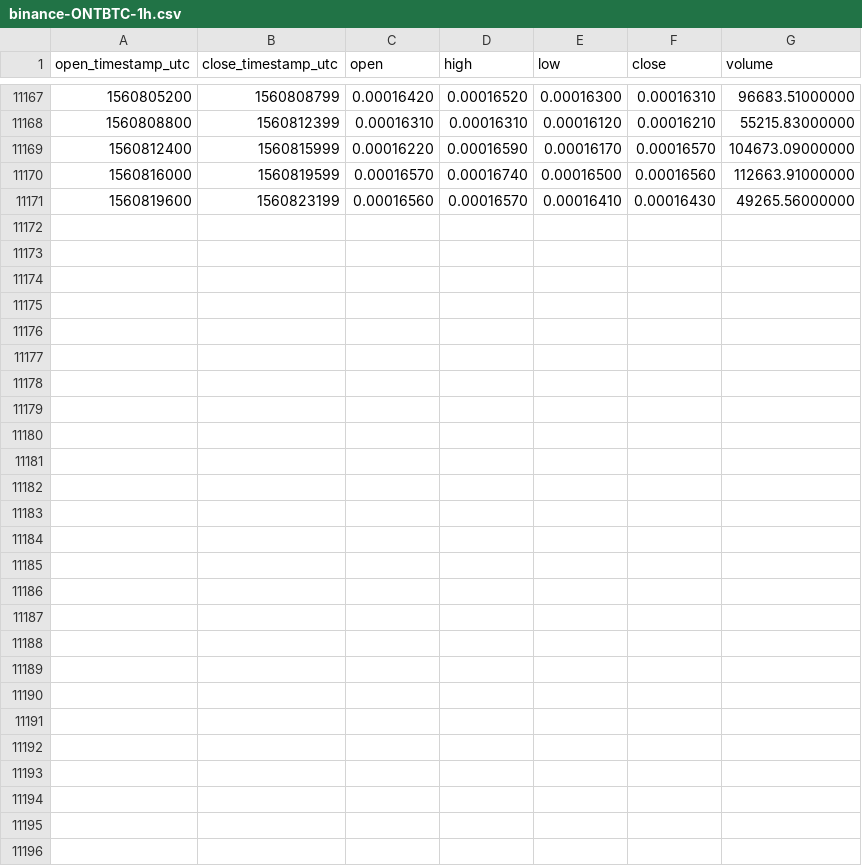
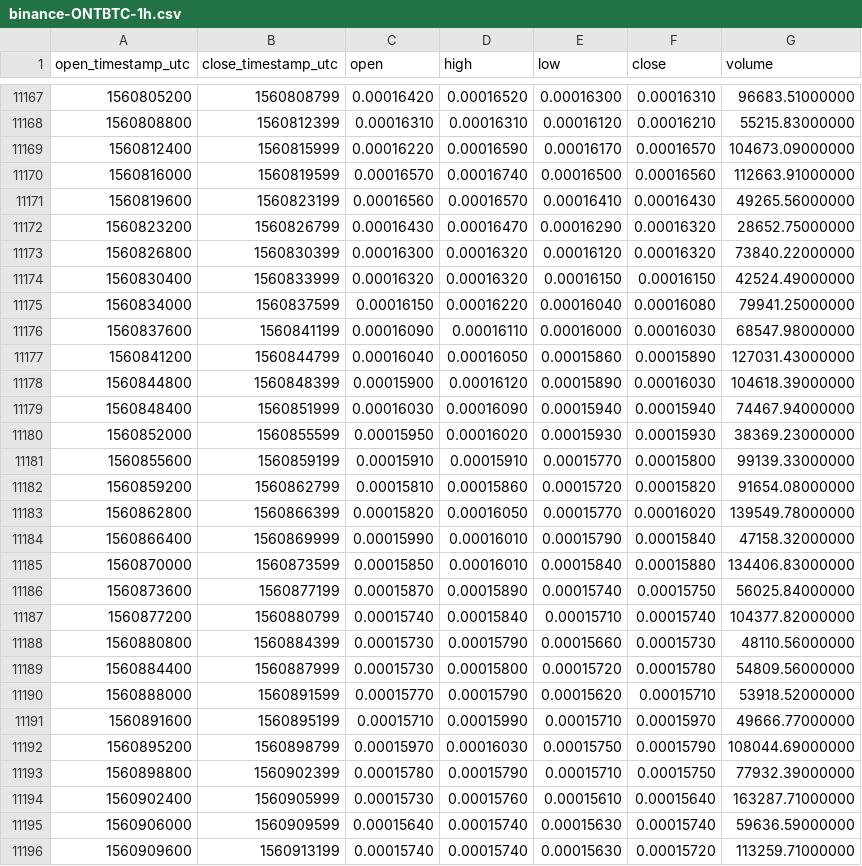
Before and after one commit to cryptobigbro/binance-ONTBTC, a CSV file: binance-ONTBTC-1h.csv, drawn as a sheet; only a part is shown, gaps mark what is left out.

Commit message:
Update OHLCV data.

```diff
--- a/binance-ONTBTC-1h.csv
+++ b/binance-ONTBTC-1h.csv
@@ -11171 +11171,26 @@ open_timestamp_utc,close_timestamp_utc,open,high,low,close,volume
 1560819600,1560823199,0.00016560,0.00016570,0.00016410,0.00016430,49265.56000000
+1560823200,1560826799,0.00016430,0.00016470,0.00016290,0.00016320,28652.75000000
+1560826800,1560830399,0.00016300,0.00016320,0.00016120,0.00016320,73840.22000000
+1560830400,1560833999,0.00016320,0.00016320,0.00016150,0.00016150,42524.49000000
+1560834000,1560837599,0.00016150,0.00016220,0.00016040,0.00016080,79941.25000000
+1560837600,1560841199,0.00016090,0.00016110,0.00016000,0.00016030,68547.98000000
+1560841200,1560844799,0.00016040,0.00016050,0.00015860,0.00015890,127031.43000000
+1560844800,1560848399,0.00015900,0.00016120,0.00015890,0.00016030,104618.39000000
+1560848400,1560851999,0.00016030,0.00016090,0.00015940,0.00015940,74467.94000000
+1560852000,1560855599,0.00015950,0.00016020,0.00015930,0.00015930,38369.23000000
+1560855600,1560859199,0.00015910,0.00015910,0.00015770,0.00015800,99139.33000000
+1560859200,1560862799,0.00015810,0.00015860,0.00015720,0.00015820,91654.08000000
+1560862800,1560866399,0.00015820,0.00016050,0.00015770,0.00016020,139549.78000000
+1560866400,1560869999,0.00015990,0.00016010,0.00015790,0.00015840,47158.32000000
+1560870000,1560873599,0.00015850,0.00016010,0.00015840,0.00015880,134406.83000000
+1560873600,1560877199,0.00015870,0.00015890,0.00015740,0.00015750,56025.84000000
+1560877200,1560880799,0.00015740,0.00015840,0.00015710,0.00015740,104377.82000000
+1560880800,1560884399,0.00015730,0.00015790,0.00015660,0.00015730,48110.56000000
+1560884400,1560887999,0.00015730,0.00015800,0.00015720,0.00015780,54809.56000000
+1560888000,1560891599,0.00015770,0.00015790,0.00015620,0.00015710,53918.52000000
+1560891600,1560895199,0.00015710,0.00015990,0.00015710,0.00015970,49666.77000000
+1560895200,1560898799,0.00015970,0.00016030,0.00015750,0.00015790,108044.69000000
+1560898800,1560902399,0.00015780,0.00015790,0.00015710,0.00015750,77932.39000000
+1560902400,1560905999,0.00015730,0.00015760,0.00015610,0.00015640,163287.71000000
+1560906000,1560909599,0.00015640,0.00015740,0.00015630,0.00015740,59636.59000000
+1560909600,1560913199,0.00015740,0.00015740,0.00015630,0.00015720,113259.71000000
```
Also changed, not shown: binance-ONTBTC-1d.csv.
